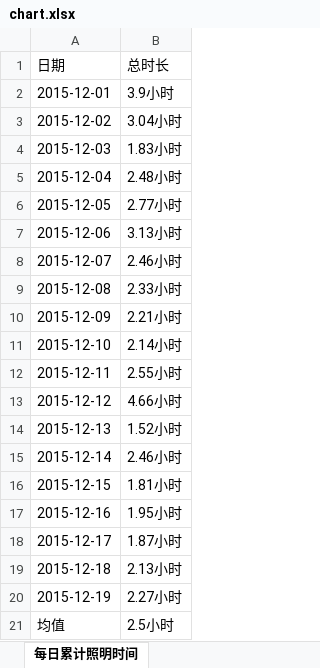
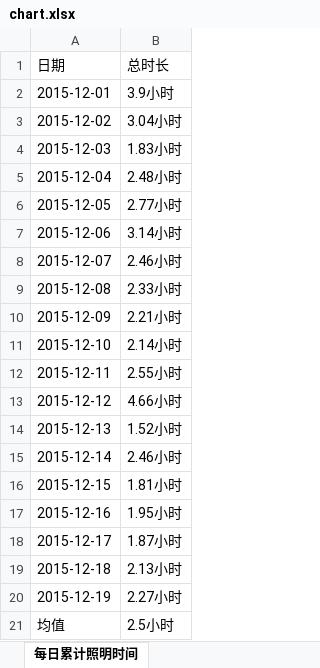
Before and after one commit to sun1752709589/analysis, an Excel workbook: chart.xlsx, sheet 每日累计照明时间, drawn as a sheet; values as stored, in another font and other column widths than the file's, no borders; the diff names each change by its address in the sheet, - before the commit and + after, or states it on an @@ line.

```diff
--- a/chart.xlsx (sheet 每日累计照明时间)
+++ b/chart.xlsx (sheet 每日累计照明时间)
-B7 (总时长): 3.13小时
+B7 (总时长): 3.14小时
```
Also changed, not shown: sheet 每日累计照明时长-by hour, 4 other files.
